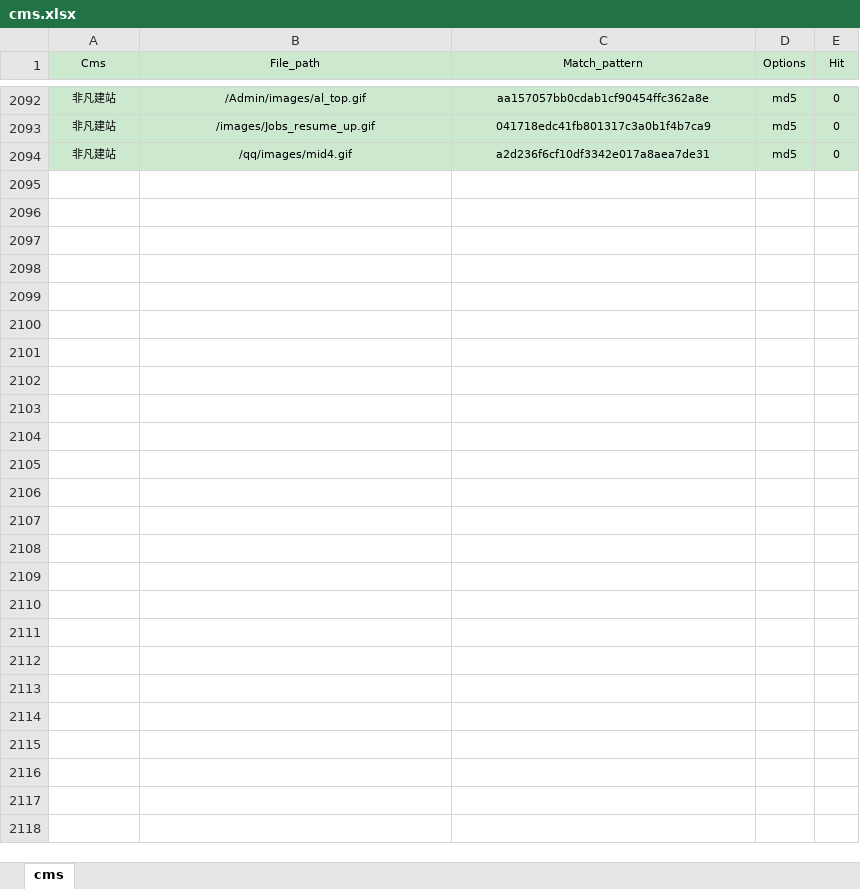
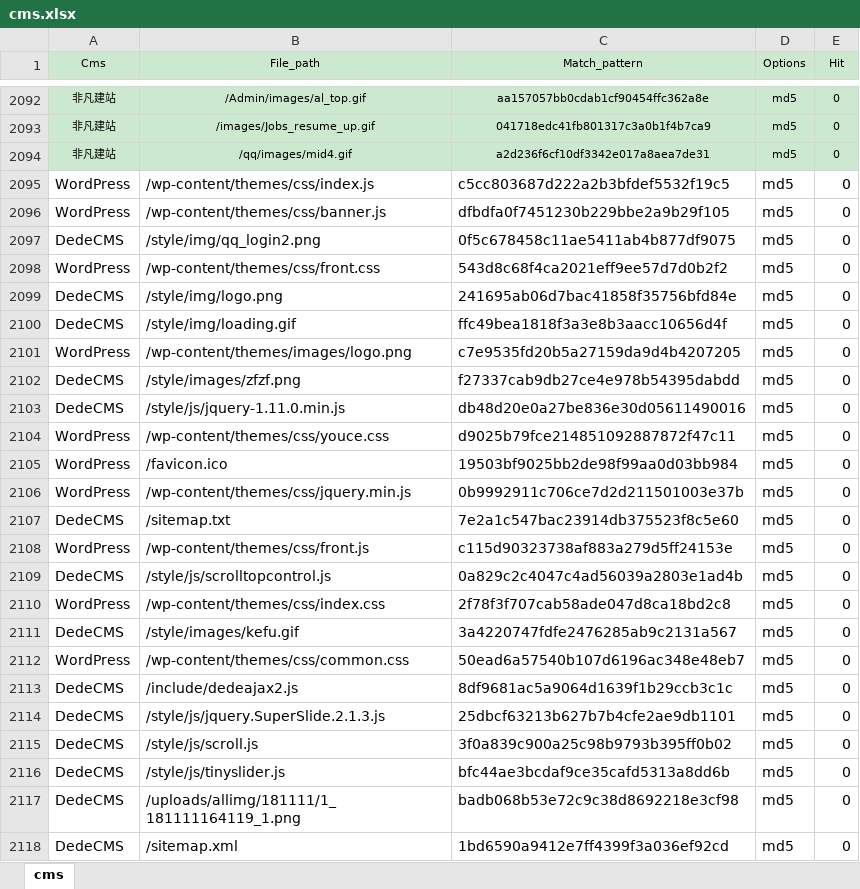
Before and after one commit to ADWN/Python, an Excel workbook: CMS_fingerprint_identification/Fingerprint_database/cms.xlsx, sheet cms, drawn as a sheet; only a part is shown, gaps mark what is left out; values as stored, in another font and other column widths than the file's, no borders; the diff covers the shown part only; the diff names each change by its address in the sheet, - before the commit and + after, or states it on an @@ line.

```diff
--- a/CMS_fingerprint_identification/Fingerprint_database/cms.xlsx (sheet cms)
+++ b/CMS_fingerprint_identification/Fingerprint_database/cms.xlsx (sheet cms)
+row 2095: WordPress | /wp-content/themes/css/index.js | c5cc803687d222a2b3bfdef5532f19c5 | md5 | 0
+row 2096: WordPress | /wp-content/themes/css/banner.js | dfbdfa0f7451230b229bbe2a9b29f105 | md5 | 0
+row 2097: DedeCMS | /style/img/qq_login2.png | 0f5c678458c11ae5411ab4b877df9075 | md5 | 0
+row 2098: WordPress | /wp-content/themes/css/front.css | 543d8c68f4ca2021eff9ee57d7d0b2f2 | md5 | 0
+row 2099: DedeCMS | /style/img/logo.png | 241695ab06d7bac41858f35756bfd84e | md5 | 0
+row 2100: DedeCMS | /style/img/loading.gif | ffc49bea1818f3a3e8b3aacc10656d4f | md5 | 0
+row 2101: WordPress | /wp-content/themes/images/logo.png | c7e9535fd20b5a27159da9d4b4207205 | md5 | 0
+row 2102: DedeCMS | /style/images/zfzf.png | f27337cab9db27ce4e978b54395dabdd | md5 | 0
+row 2103: DedeCMS | /style/js/jquery-1.11.0.min.js | db48d20e0a27be836e30d05611490016 | md5 | 0
+row 2104: WordPress | /wp-content/themes/css/youce.css | d9025b79fce214851092887872f47c11 | md5 | 0
+row 2105: WordPress | /favicon.ico | 19503bf9025bb2de98f99aa0d03bb984 | md5 | 0
+row 2106: WordPress | /wp-content/themes/css/jquery.min.js | 0b9992911c706ce7d2d211501003e37b | md5 | 0
+row 2107: DedeCMS | /sitemap.txt | 7e2a1c547bac23914db375523f8c5e60 | md5 | 0
+row 2108: WordPress | /wp-content/themes/css/front.js | c115d90323738af883a279d5ff24153e | md5 | 0
+row 2109: DedeCMS | /style/js/scrolltopcontrol.js | 0a829c2c4047c4ad56039a2803e1ad4b | md5 | 0
+row 2110: WordPress | /wp-content/themes/css/index.css | 2f78f3f707cab58ade047d8ca18bd2c8 | md5 | 0
+row 2111: DedeCMS | /style/images/kefu.gif | 3a4220747fdfe2476285ab9c2131a567 | md5 | 0
+row 2112: WordPress | /wp-content/themes/css/common.css | 50ead6a57540b107d6196ac348e48eb7 | md5 | 0
+row 2113: DedeCMS | /include/dedeajax2.js | 8df9681ac5a9064d1639f1b29ccb3c1c | md5 | 0
+row 2114: DedeCMS | /style/js/jquery.SuperSlide.2.1.3.js | 25dbcf63213b627b7b4cfe2ae9db1101 | md5 | 0
+row 2115: DedeCMS | /style/js/scroll.js | 3f0a839c900a25c98b9793b395ff0b02 | md5 | 0
+row 2116: DedeCMS | /style/js/tinyslider.js | bfc44ae3bcdaf9ce35cafd5313a8dd6b | md5 | 0
+row 2117: DedeCMS | /uploads/allimg/181111/1_181111164119_1.png | badb068b53e72c9c38d8692218e3cf98 | md5 | 0
+row 2118: DedeCMS | /sitemap.xml | 1bd6590a9412e7ff4399f3a036ef92cd | md5 | 0
```
Also changed, not shown: 45 edited cells elsewhere in this sheet, CMS_fingerprint_identification/Fingerprint_database/banner.xlsx, 11 other files.
